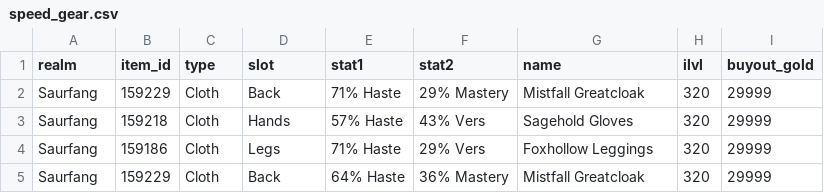
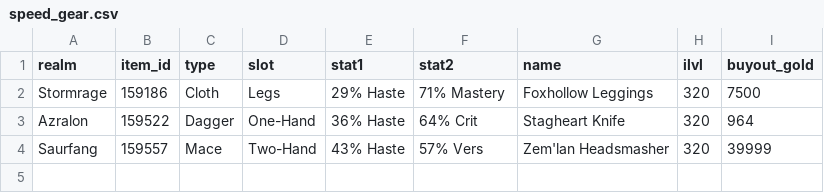
Before and after one commit to Casey-Summers/WoW-SpeedScanner, a CSV file: CSVs/speed_gear.csv, drawn as a sheet.

```diff
--- a/CSVs/speed_gear.csv
+++ b/CSVs/speed_gear.csv
@@ -1,5 +1,4 @@
 realm,item_id,type,slot,stat1,stat2,name,ilvl,buyout_gold
-Saurfang,159229,Cloth,Back,71% Haste,29% Mastery,Mistfall Greatcloak,320,29999
-Saurfang,159218,Cloth,Hands,57% Haste,43% Vers,Sagehold Gloves,320,29999
-Saurfang,159186,Cloth,Legs,71% Haste,29% Vers,Foxhollow Leggings,320,29999
-Saurfang,159229,Cloth,Back,64% Haste,36% Mastery,Mistfall Greatcloak,320,29999
+Stormrage,159186,Cloth,Legs,29% Haste,71% Mastery,Foxhollow Leggings,320,7500
+Azralon,159522,Dagger,One-Hand,36% Haste,64% Crit,Stagheart Knife,320,964
+Saurfang,159557,Mace,Two-Hand,43% Haste,57% Vers,Zem'lan Headsmasher,320,39999
```
Also changed, not shown: CSVs/loaded_servers.csv, 6 other files.
